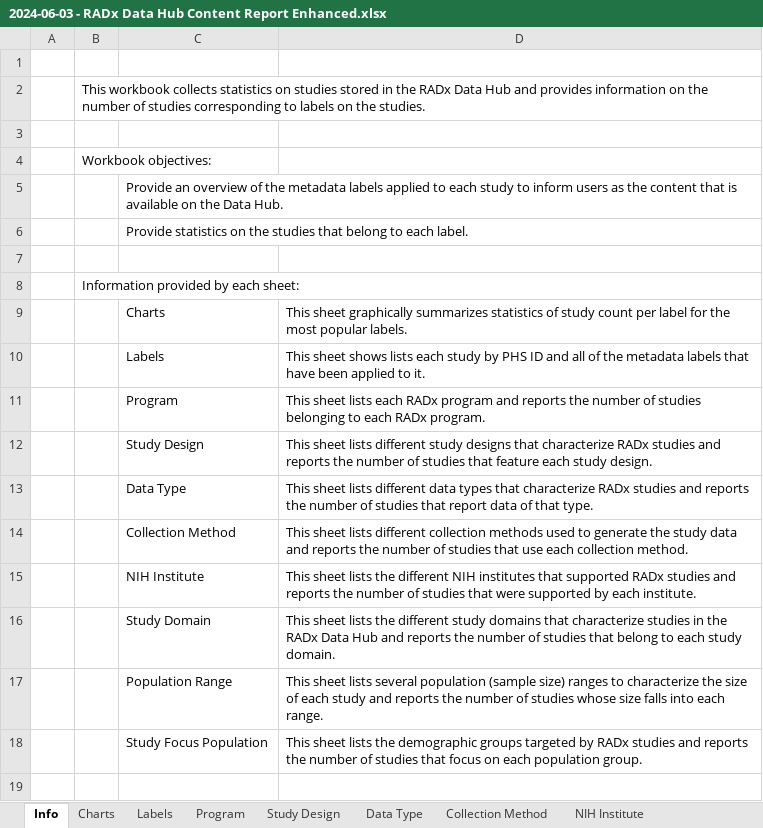
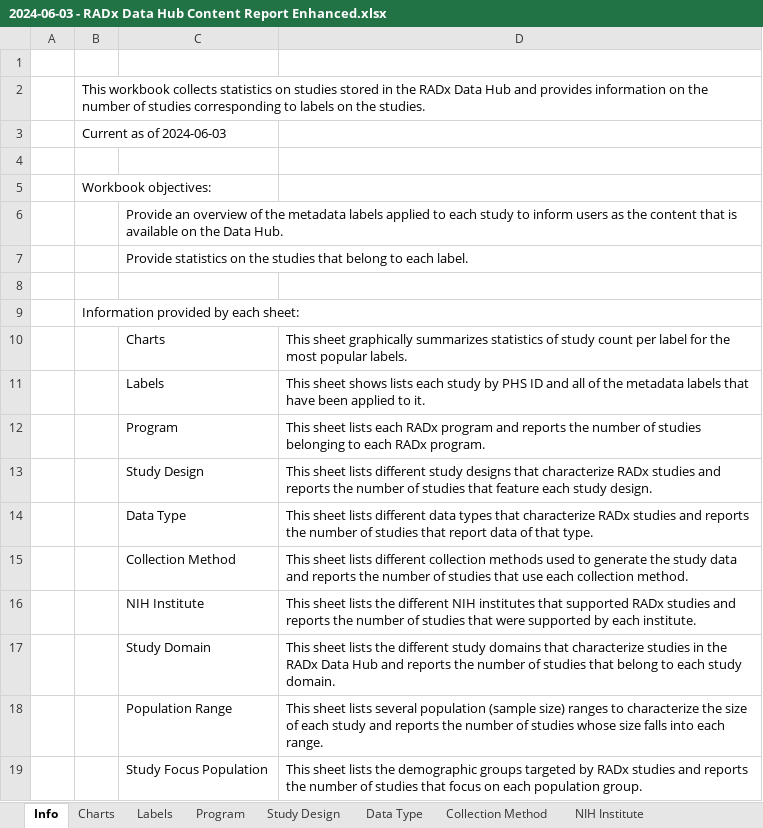
Before and after one commit to bmir-radx/radx-reporter, an Excel workbook: reports/2024-06-03 - RADx Data Hub Content Report Enhanced.xlsx, sheet Info, drawn as a sheet; values as stored, in another font and other column widths than the file's, no borders; the diff names each change by its address in the sheet, - before the commit and + after, or states it on an @@ line.

```diff
--- a/reports/2024-06-03 - RADx Data Hub Content Report Enhanced.xlsx (sheet Info)
+++ b/reports/2024-06-03 - RADx Data Hub Content Report Enhanced.xlsx (sheet Info)
+row 3:  | Current as of 2024-06-03
```
Also changed, not shown: sheet Labels, reports/2024-06-03 - RADx Data Hub Content Report.xlsx.
